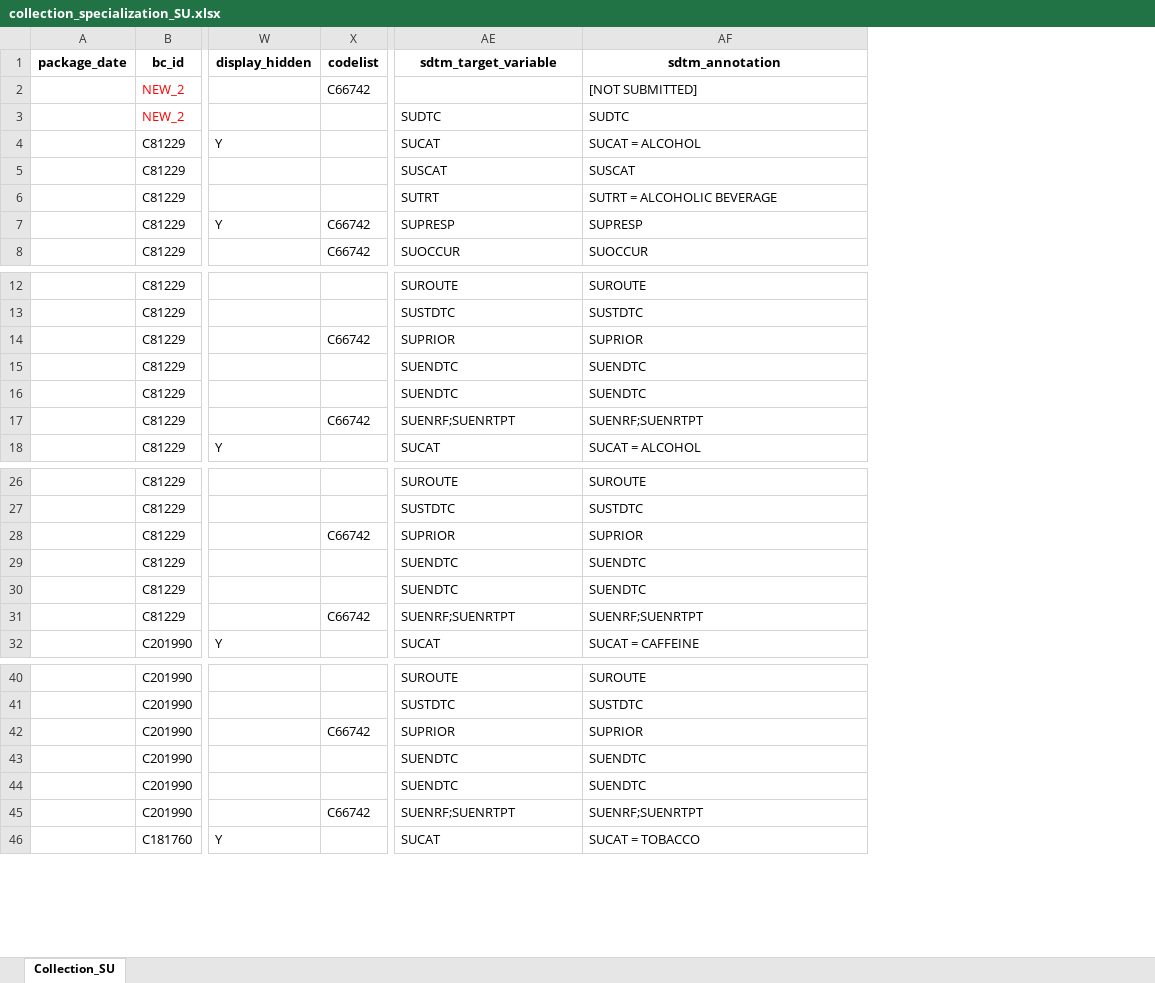
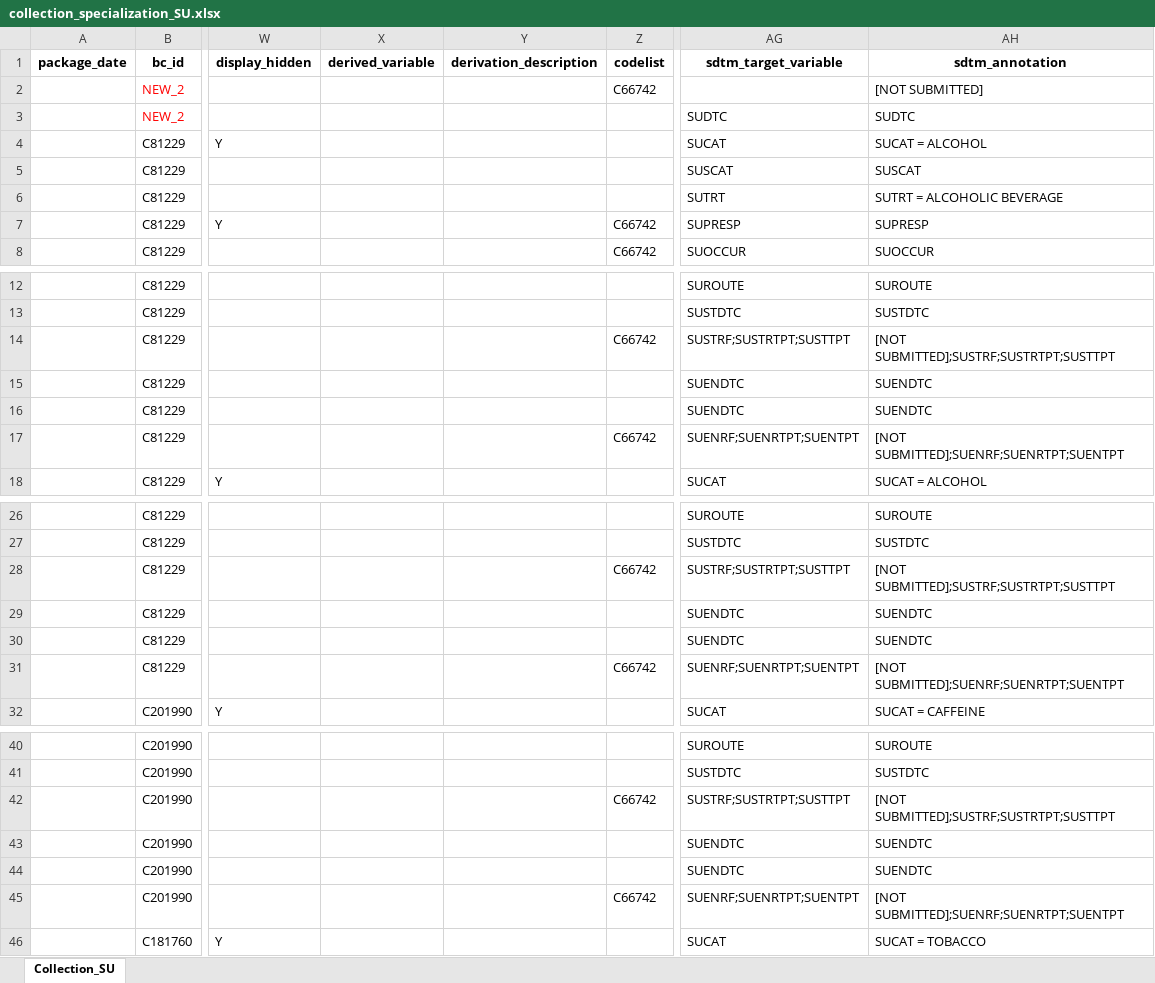
Before and after one commit to cdisc-org/COSMoS, an Excel workbook: curation/draft/collection/collection_specialization_SU.xlsx, sheet Collection_SU, drawn as a sheet; only a part is shown, gaps mark what is left out; values as stored, in another font and other column widths than the file's, no borders; addresses are those after the commit; the diff covers the shown part only; the diff names each change by its address in the sheet, - before the commit and + after, or states it on an @@ line.

Commit message:
added derivation columns (blank), modified mapping for Ongoing and Prior - SU

```diff
--- a/curation/draft/collection/collection_specialization_SU.xlsx (sheet Collection_SU)
+++ b/curation/draft/collection/collection_specialization_SU.xlsx (sheet Collection_SU)
+column X (derived_variable), empty
+column Y (derivation_description), empty
-AG14 (sdtm_target_variable): SUPRIOR
+AG14 (sdtm_target_variable): SUSTRF;SUSTRTPT;SUSTTPT
-AH14 (sdtm_annotation): SUPRIOR
+AH14 (sdtm_annotation): [NOT SUBMITTED];SUSTRF;SUSTRTPT;SUSTTPT
-AG17 (sdtm_target_variable): SUENRF;SUENRTPT
+AG17 (sdtm_target_variable): SUENRF;SUENRTPT;SUENTPT
-AH17 (sdtm_annotation): SUENRF;SUENRTPT
+AH17 (sdtm_annotation): [NOT SUBMITTED];SUENRF;SUENRTPT;SUENTPT
-AG28 (sdtm_target_variable): SUPRIOR
+AG28 (sdtm_target_variable): SUSTRF;SUSTRTPT;SUSTTPT
-AH28 (sdtm_annotation): SUPRIOR
+AH28 (sdtm_annotation): [NOT SUBMITTED];SUSTRF;SUSTRTPT;SUSTTPT
-AG31 (sdtm_target_variable): SUENRF;SUENRTPT
+AG31 (sdtm_target_variable): SUENRF;SUENRTPT;SUENTPT
-AH31 (sdtm_annotation): SUENRF;SUENRTPT
+AH31 (sdtm_annotation): [NOT SUBMITTED];SUENRF;SUENRTPT;SUENTPT
-AG42 (sdtm_target_variable): SUPRIOR
+AG42 (sdtm_target_variable): SUSTRF;SUSTRTPT;SUSTTPT
-AH42 (sdtm_annotation): SUPRIOR
+AH42 (sdtm_annotation): [NOT SUBMITTED];SUSTRF;SUSTRTPT;SUSTTPT
-AG45 (sdtm_target_variable): SUENRF;SUENRTPT
+AG45 (sdtm_target_variable): SUENRF;SUENRTPT;SUENTPT
-AH45 (sdtm_annotation): SUENRF;SUENRTPT
+AH45 (sdtm_annotation): [NOT SUBMITTED];SUENRF;SUENRTPT;SUENTPT
```
Also changed, not shown: 48 edited cells elsewhere in this sheet.
